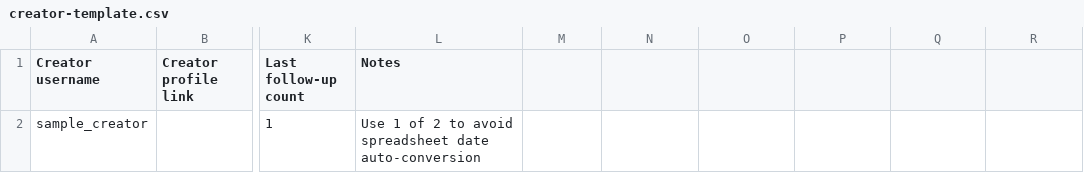
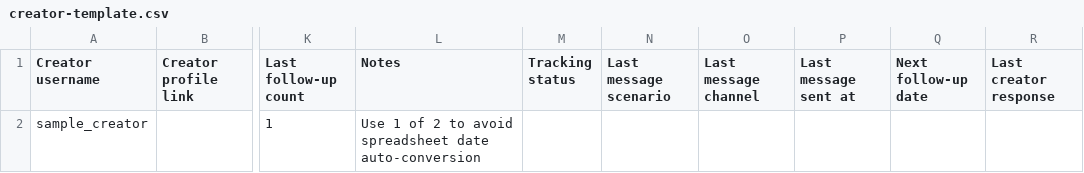
Before and after one commit to hazelhu644-collab/tiktok-creator-sop-tool, a CSV file: templates/creator-template.csv, drawn as a sheet; only a part is shown, gaps mark what is left out; the diff names each change by its address in the sheet, - before the commit and + after, or states it on an @@ line.

Commit message:
Sync tracking actions to creator table

```diff
--- a/templates/creator-template.csv
+++ b/templates/creator-template.csv
-M1: (empty)
+M1: Tracking status
-N1: (empty)
+N1: Last message scenario
-O1: (empty)
+O1: Last message channel
-P1: (empty)
+P1: Last message sent at
-Q1: (empty)
+Q1: Next follow-up date
-R1: (empty)
+R1: Last creator response
```
Also changed, not shown: 7 other files.
